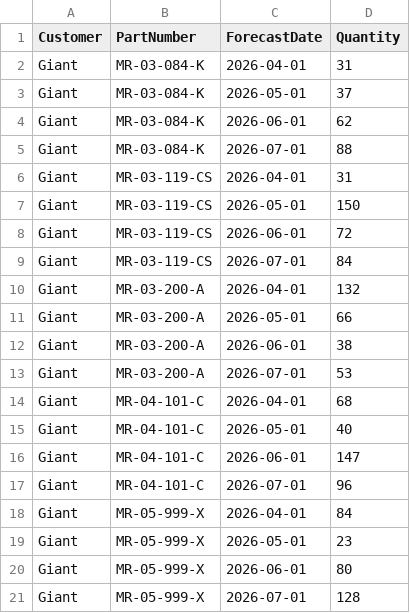
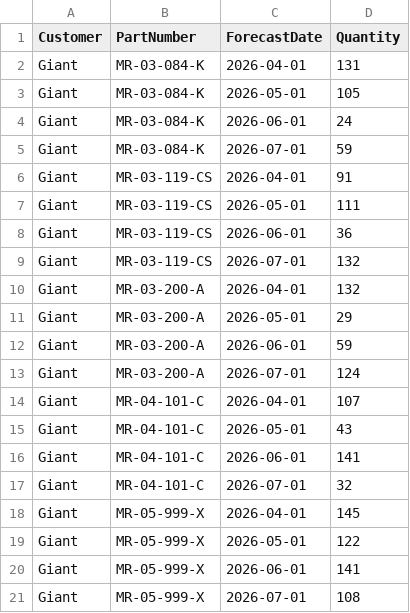
Before and after one commit to pvance14/mrp-ai, a CSV file: mock_data/customer_forecast.csv, drawn as a sheet.

```diff
--- a/mock_data/customer_forecast.csv
+++ b/mock_data/customer_forecast.csv
@@ -1,21 +1,21 @@
 Customer,PartNumber,ForecastDate,Quantity
-Giant,MR-03-084-K,2026-04-01,31
-Giant,MR-03-084-K,2026-05-01,37
-Giant,MR-03-084-K,2026-06-01,62
-Giant,MR-03-084-K,2026-07-01,88
-Giant,MR-03-119-CS,2026-04-01,31
-Giant,MR-03-119-CS,2026-05-01,150
-Giant,MR-03-119-CS,2026-06-01,72
-Giant,MR-03-119-CS,2026-07-01,84
+Giant,MR-03-084-K,2026-04-01,131
+Giant,MR-03-084-K,2026-05-01,105
+Giant,MR-03-084-K,2026-06-01,24
+Giant,MR-03-084-K,2026-07-01,59
+Giant,MR-03-119-CS,2026-04-01,91
+Giant,MR-03-119-CS,2026-05-01,111
+Giant,MR-03-119-CS,2026-06-01,36
+Giant,MR-03-119-CS,2026-07-01,132
 Giant,MR-03-200-A,2026-04-01,132
-Giant,MR-03-200-A,2026-05-01,66
-Giant,MR-03-200-A,2026-06-01,38
-Giant,MR-03-200-A,2026-07-01,53
-Giant,MR-04-101-C,2026-04-01,68
-Giant,MR-04-101-C,2026-05-01,40
-Giant,MR-04-101-C,2026-06-01,147
-Giant,MR-04-101-C,2026-07-01,96
-Giant,MR-05-999-X,2026-04-01,84
-Giant,MR-05-999-X,2026-05-01,23
-Giant,MR-05-999-X,2026-06-01,80
-Giant,MR-05-999-X,2026-07-01,128
+Giant,MR-03-200-A,2026-05-01,29
+Giant,MR-03-200-A,2026-06-01,59
+Giant,MR-03-200-A,2026-07-01,124
+Giant,MR-04-101-C,2026-04-01,107
+Giant,MR-04-101-C,2026-05-01,43
+Giant,MR-04-101-C,2026-06-01,141
+Giant,MR-04-101-C,2026-07-01,32
+Giant,MR-05-999-X,2026-04-01,145
+Giant,MR-05-999-X,2026-05-01,122
+Giant,MR-05-999-X,2026-06-01,141
+Giant,MR-05-999-X,2026-07-01,108
```
Also changed, not shown: mock_data/mietrak_inventory.csv, mock_data/mietrak_orders.csv, 3 other files.
